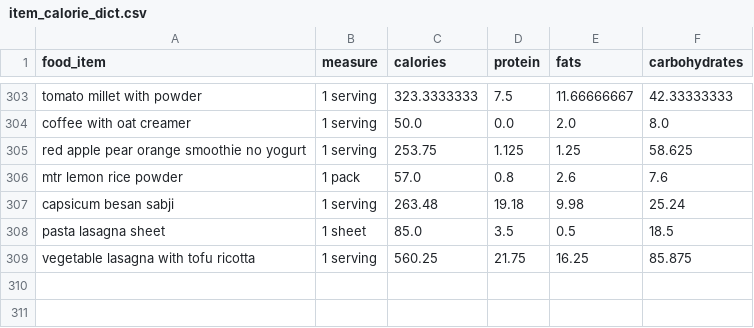
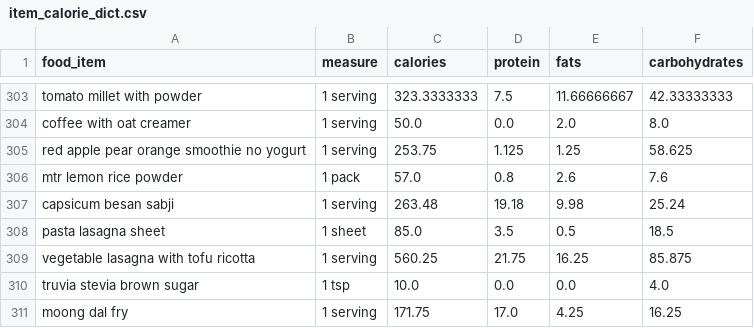
Before and after one commit to anudurup/my_daily_calorie_counter_app, a CSV file: item_calorie_dict.csv, drawn as a sheet; only a part is shown, gaps mark what is left out.

```diff
--- a/item_calorie_dict.csv
+++ b/item_calorie_dict.csv
@@ -309 +309,3 @@ pasta lasagna sheet,1 sheet,85.0,3.5,0.5,18.5
 vegetable lasagna with tofu ricotta,1 serving,560.25,21.75,16.25,85.875
+truvia stevia brown sugar,1 tsp,10.0,0.0,0.0,4.0
+moong dal fry,1 serving,171.75,17.0,4.25,16.25
```
Also changed, not shown: recipes.csv, 10 other files.
